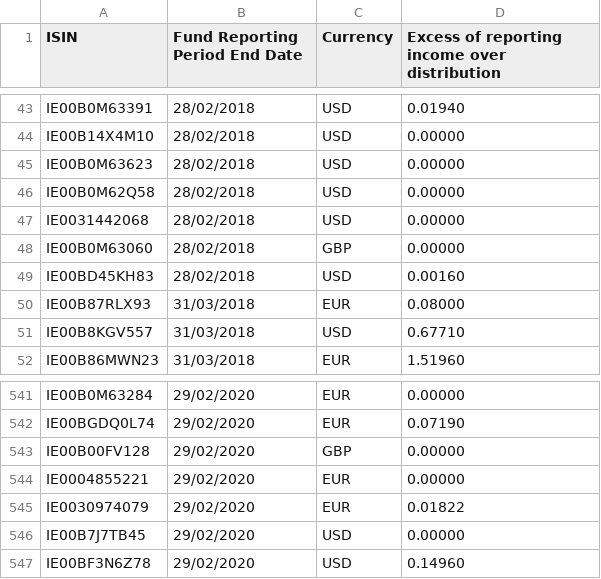
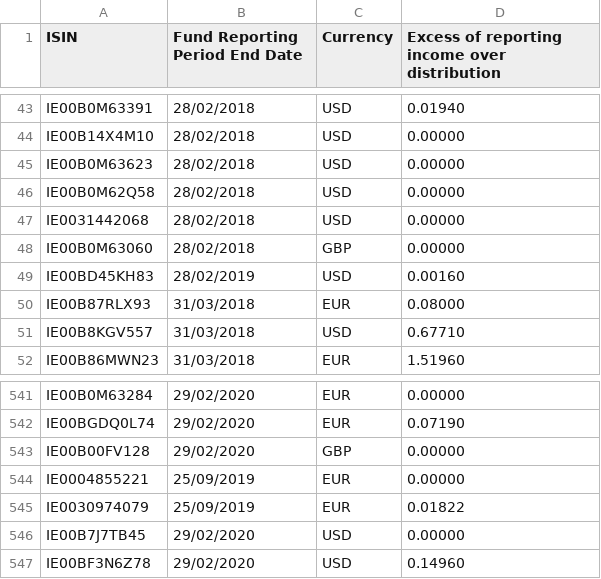
Before and after one commit to cgt-calc/capital-gains-calculator, a CSV file: cgt_calc/resources/eri/ishares_eri.csv, drawn as a sheet; only a part is shown, gaps mark what is left out.

Commit message:
Date three bundled iShares ERI rows at the period end their report means
IE00BD45KH83's first period ends 28/02/2019, not the 28/02/2018 iShares plc's 2019 report prints. The FTSEurofirst 80 and 100 rows (IE0004855221, IE0030974079) move from 29/02/2020 to 25/09/2019, when iShares closed both funds. A CLI test checks that holders at those dates now get the ERI.

```diff
--- a/cgt_calc/resources/eri/ishares_eri.csv
+++ b/cgt_calc/resources/eri/ishares_eri.csv
@@ -48,3 +48,3 @@ IE0031442068,28/02/2018,USD,0.00000
 IE00B0M63060,28/02/2018,GBP,0.00000
-IE00BD45KH83,28/02/2018,USD,0.00160
+IE00BD45KH83,28/02/2019,USD,0.00160
 IE00B87RLX93,31/03/2018,EUR,0.08000
@@ -543,4 +543,4 @@ IE00BGDQ0L74,29/02/2020,EUR,0.07190
 IE00B00FV128,29/02/2020,GBP,0.00000
-IE0004855221,29/02/2020,EUR,0.00000
-IE0030974079,29/02/2020,EUR,0.01822
+IE0004855221,25/09/2019,EUR,0.00000
+IE0030974079,25/09/2019,EUR,0.01822
 IE00B7J7TB45,29/02/2020,USD,0.00000
```
Also changed, not shown: 2 other files.
